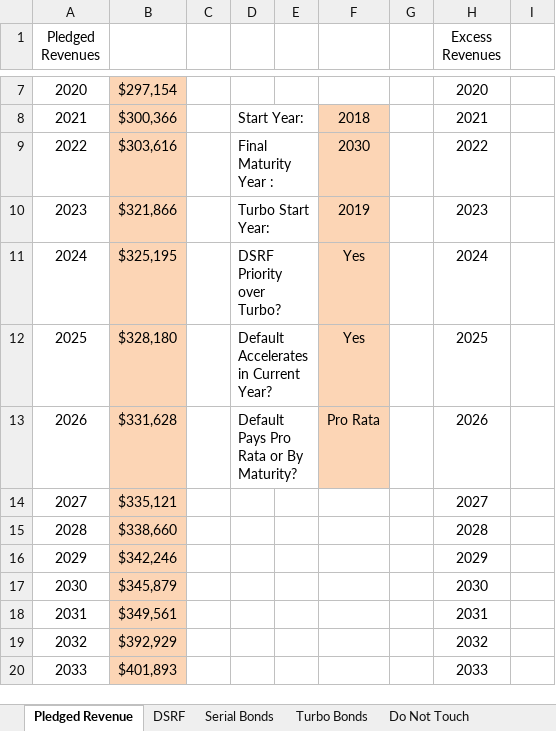
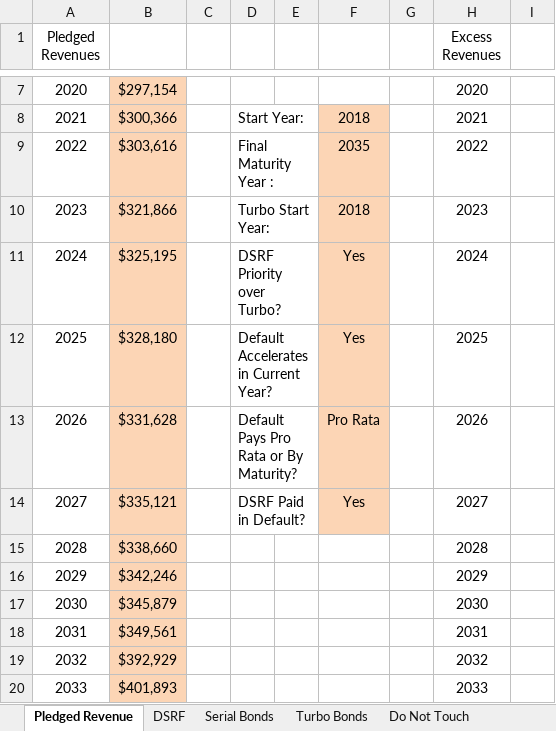
Before and after one commit to roman-schuster/Tobacco-Model, an Excel workbook: Tobacco_Model_Beta.xlsm, sheet Pledged Revenue, drawn as a sheet; only a part is shown, gaps mark what is left out; values as stored, in another font and other column widths than the file's, no borders; the diff names each change by its address in the sheet, - before the commit and + after, or states it on an @@ line.

```diff
--- a/Tobacco_Model_Beta.xlsm (sheet Pledged Revenue)
+++ b/Tobacco_Model_Beta.xlsm (sheet Pledged Revenue)
-F9: 2030
+F9: 2035
-F10: 2019
+F10: 2018
-D14: (empty)
+D14: DSRF Paid in Default?
+D14:E14 merged
-F14: (empty)
+F14: Yes
-F14 fill: none
+F14 fill: #FCD5B5
```
Also changed, not shown: sheet Turbo Bonds, sheet Serial Bonds, sheet DSRF, 1 other file.
